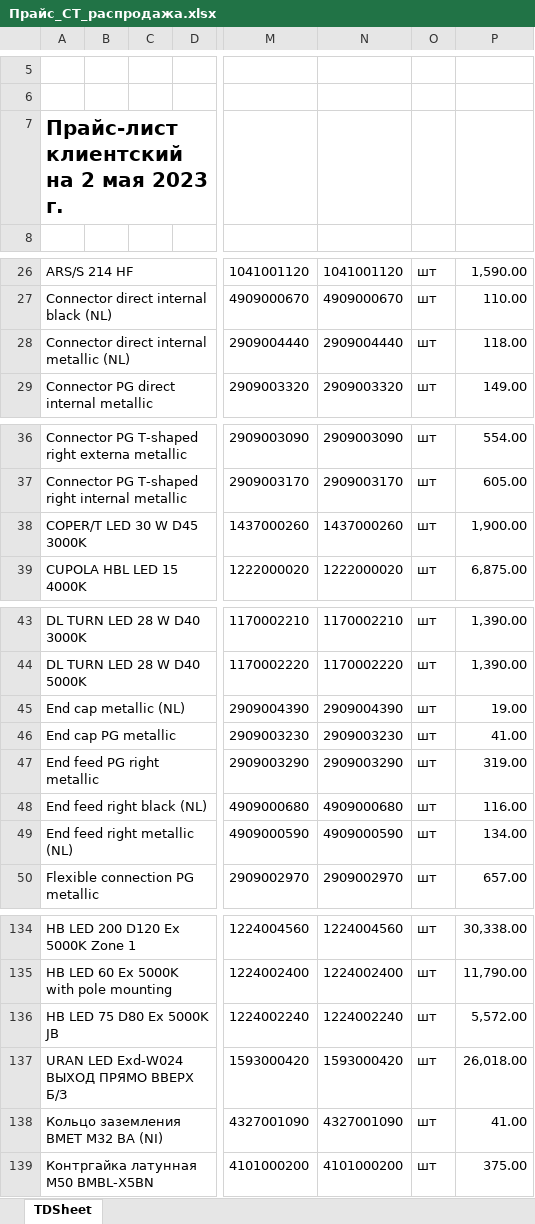
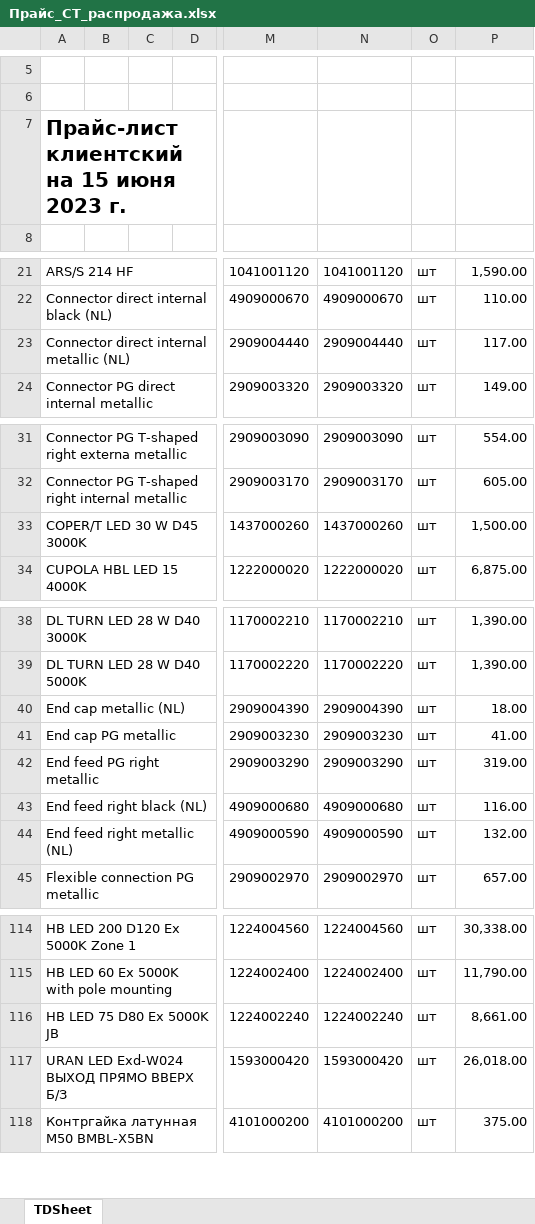
Before and after one commit to falcon-90125/Price_LT, an Excel workbook: exchange/input/Прайс_CТ_распродажа.xlsx, sheet TDSheet, drawn as a sheet; only a part is shown, gaps mark what is left out; values as stored, in another font and other column widths than the file's, no borders; charts and pictures not drawn; addresses are those after the commit; the diff covers the shown part only; the diff names each change by its address in the sheet, - before the commit and + after, or states it on an @@ line.

```diff
--- a/exchange/input/Прайс_CТ_распродажа.xlsx (sheet TDSheet)
+++ b/exchange/input/Прайс_CТ_распродажа.xlsx (sheet TDSheet)
-A7: Прайс-лист клиентский на 2 мая 2023 г.
+A7: Прайс-лист клиентский на 15 июня 2023 г.
-P23: 118.00
+P23: 117.00
-P33: 1,900.00
+P33: 1,500.00
-P40: 19.00
+P40: 18.00
-P44: 134.00
+P44: 132.00
-P116: 5,572.00
+P116: 8,661.00
@@ row 138 moved to row 163: Кольцо заземления BMET M32 BA (NI) @@
```
Also changed, not shown: 4 added rows, 23 removed rows and 9 edited cells elsewhere in this sheet, charts or pictures, exchange/input/Прайс_CТ.xlsx, exchange/output/Oтчёт по изменениям базовый.xlsx, 17 other files.
